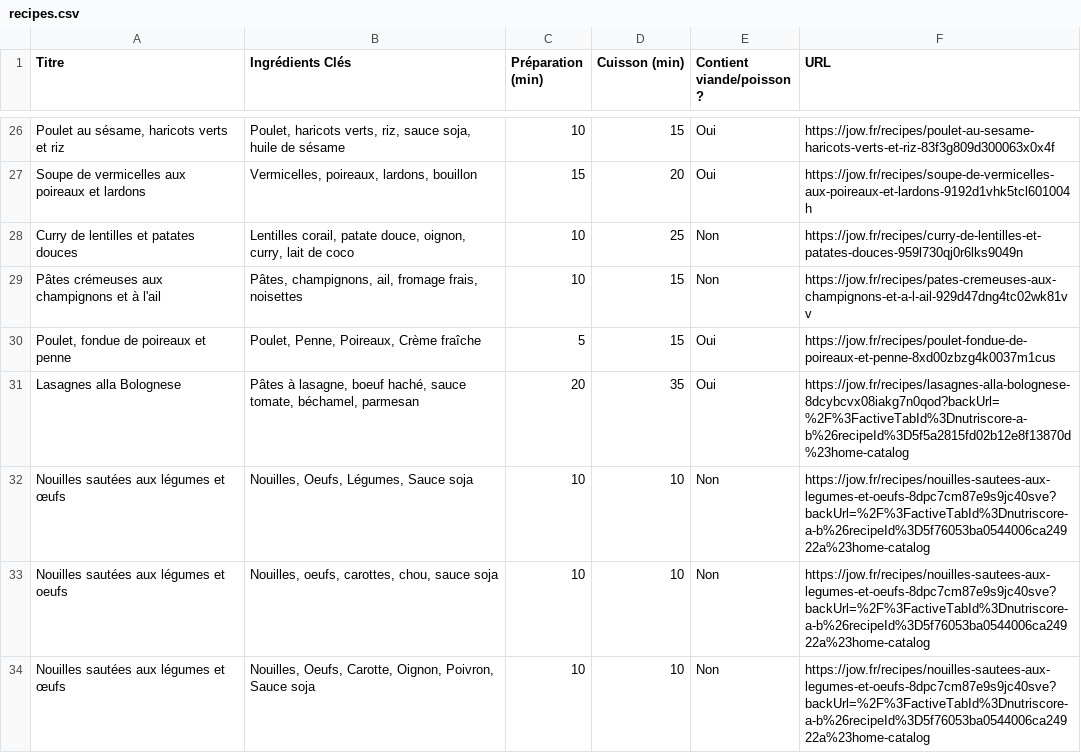
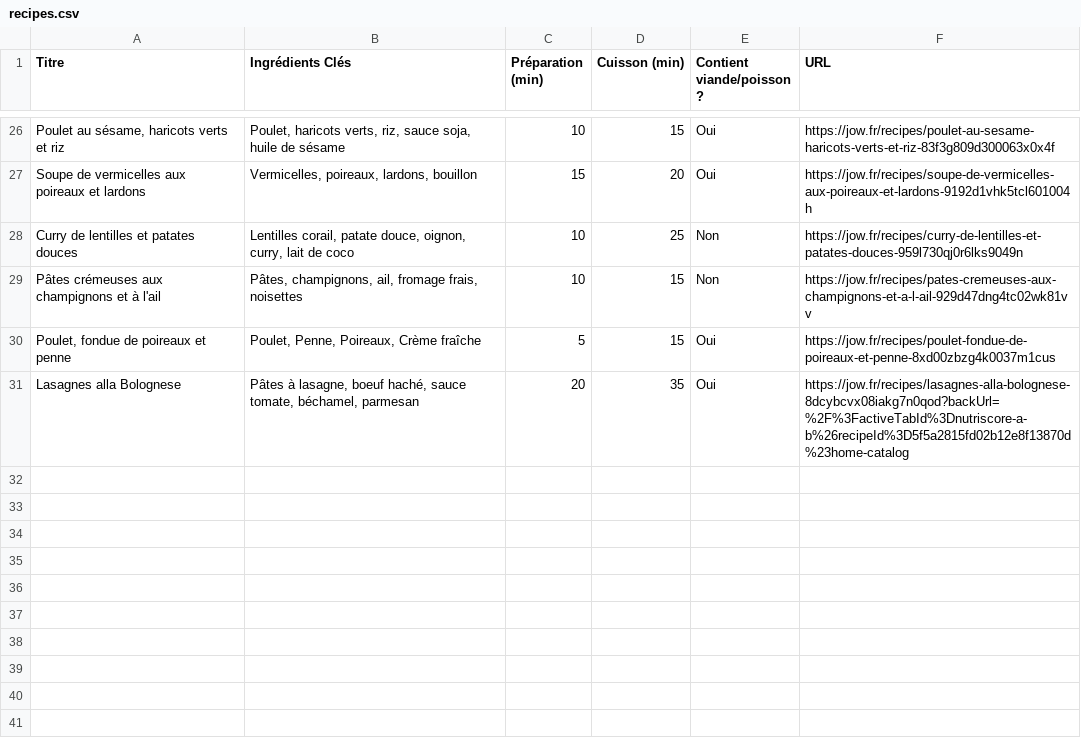
Before and after one commit to crobric/meal_planner, a CSV file: files/recipes.csv, drawn as a sheet; only a part is shown, gaps mark what is left out; the diff names each change by its address in the sheet, - before the commit and + after, or states it on an @@ line.

```diff
--- a/files/recipes.csv
+++ b/files/recipes.csv
-row 32: Nouilles sautées aux légumes et œufs | Nouilles, Oeufs, Légumes, Sauce soja | 10 | 10 | Non | https://jow.fr/recipes/nouilles-sautees-aux-legumes-et-oeufs-8dpc7cm87e9s9jc40sve?backUrl=%2F%3FactiveTabId%3Dnutriscore-a-b%26recipeId%3D5f76053ba0544006ca24922a%23home-catalog
-row 33: Nouilles sautées aux légumes et oeufs | Nouilles, oeufs, carottes, chou, sauce soja | 10 | 10 | Non | https://jow.fr/recipes/nouilles-sautees-aux-legumes-et-oeufs-8dpc7cm87e9s9jc40sve?backUrl=%2F%3FactiveTabId%3Dnutriscore-a-b%26recipeId%3D5f76053ba0544006ca24922a%23home-catalog
-row 34: Nouilles sautées aux légumes et œufs | Nouilles, Oeufs, Carotte, Oignon, Poivron, Sauce soja | 10 | 10 | Non | https://jow.fr/recipes/nouilles-sautees-aux-legumes-et-oeufs-8dpc7cm87e9s9jc40sve?backUrl=%2F%3FactiveTabId%3Dnutriscore-a-b%26recipeId%3D5f76053ba0544006ca24922a%23home-catalog
```
Also changed, not shown: files/URL_recipes.csv, 1 other file.
